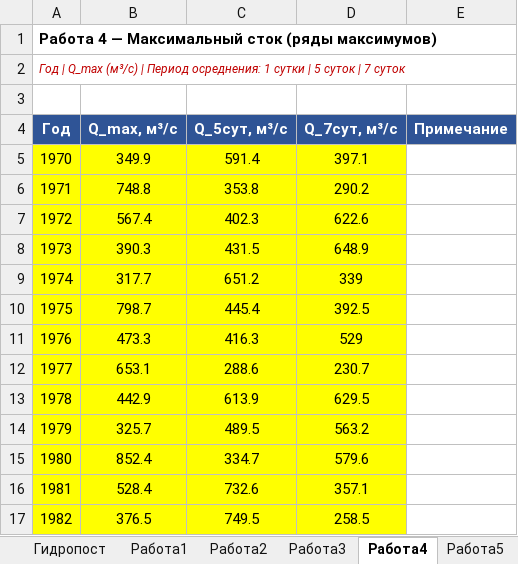
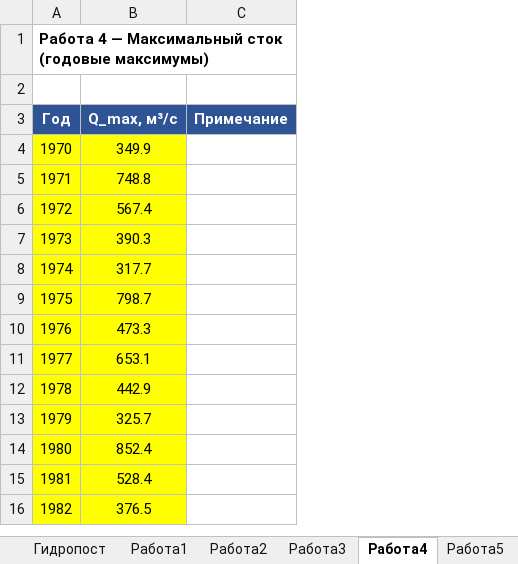
Before and after one commit to maksimnelson356-sudo/Hydrology, an Excel workbook: unified_template.xlsx, sheet Работа4, drawn as a sheet; only a part is shown; values as stored, in another font and other column widths than the file's, no borders; removed rows and columns are numbered as before the commit, all else as after; the diff names each change by its address in the sheet, - before the commit and + after, or states it on an @@ line.

Commit message:
fix: вкладка Максимальный сток, стрелка комбо, имя поста в статистике
- work4: set_data распознаёт годовые максимумы (Год+Q) и суточные данные,
  нормализует колонки; calculate_max использует готовый max_series
- max_runoff: compute_max_runoff_stats принимает Series и ndarray
- main_window: парсер Работа4 устойчив к титульной строке;
  имя поста из attrs['post'] отображается в статистике
- комбо «Пост»: жирная метка + стрелка вниз (SVG)
- шаблон: лист Работа4 упрощён до Год + Q_max

```diff
--- a/unified_template.xlsx (sheet Работа4)
+++ b/unified_template.xlsx (sheet Работа4)
-column C (Q_5сут, м³/с), rows 5-17: 591.4 | 353.8 | 402.3 | 431.5 | 651.2 | 445.4 | 416.3 | 288.6 | 613.9 | 489.5 | 334.7 | 732.6 | 749.5
-column D (Q_7сут, м³/с), rows 5-17: 397.1 | 290.2 | 622.6 | 648.9 | 339 | 392.5 | 529 | 230.7 | 629.5 | 563.2 | 579.6 | 357.1 | 258.5
-row 1: Работа 4 — Максимальный сток (ряды максимумов)
@@ column A (Год) renumbered in row 1 @@
@@ A1 bold: off → on, italic: on → off, text colour: #C00000 → black, text size: larger @@
```
Also changed, not shown: 5 other files.
